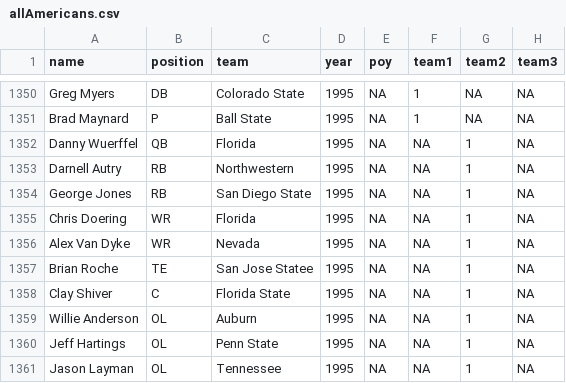
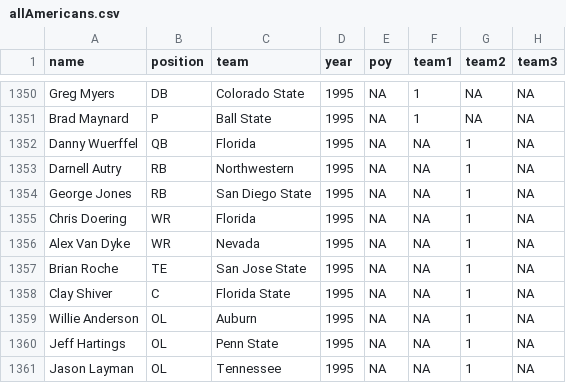
Before and after one commit to lebebr01/cfbFootball, a CSV file: Data/allAmericans.csv, drawn as a sheet; only a part is shown, gaps mark what is left out.

```diff
--- a/Data/allAmericans.csv
+++ b/Data/allAmericans.csv
@@ -1356,3 +1356,3 @@ Chris Doering,WR,Florida,1995,NA,NA,1,NA
 Alex Van Dyke,WR,Nevada,1995,NA,NA,1,NA
-Brian Roche,TE,San Jose Statee,1995,NA,NA,1,NA
+Brian Roche,TE,San Jose State,1995,NA,NA,1,NA
 Clay Shiver,C,Florida State,1995,NA,NA,1,NA
```
Also changed, not shown: 2 other files.
